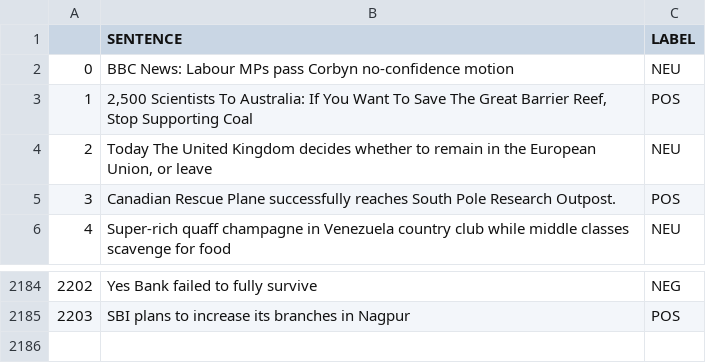
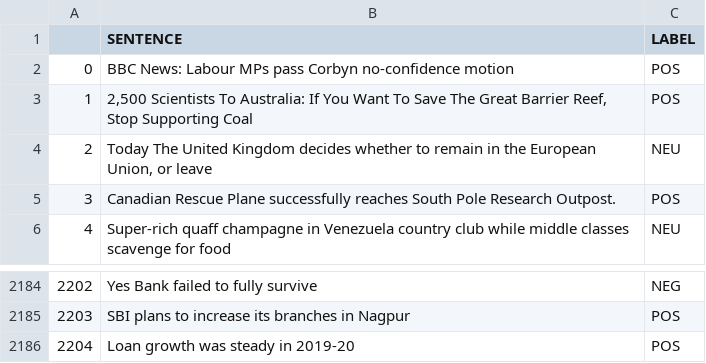
Before and after one commit to abdulsmapara/B.Tech-Final-Year-Project, a CSV file: Sentiment Analysis/labelled_news.csv, drawn as a sheet; only a part is shown, gaps mark what is left out; the diff names each change by its address in the sheet, - before the commit and + after, or states it on an @@ line.

Commit message:
Update

```diff
--- a/Sentiment Analysis/labelled_news.csv
+++ b/Sentiment Analysis/labelled_news.csv
-C2 (LABEL): NEU
+C2 (LABEL): POS
+row 2186: 2204 | Loan growth was steady in 2019-20 | POS
```
